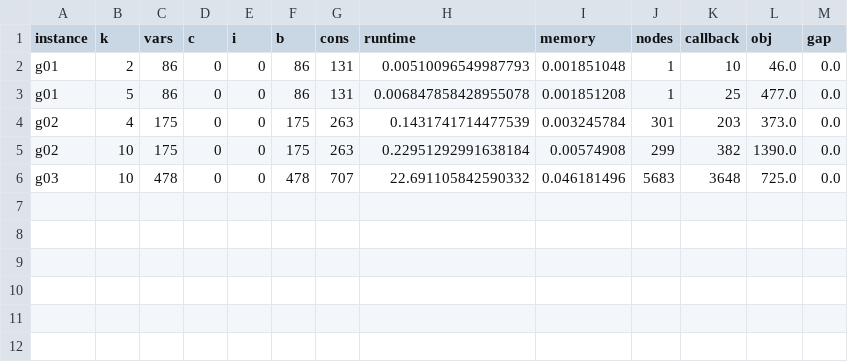
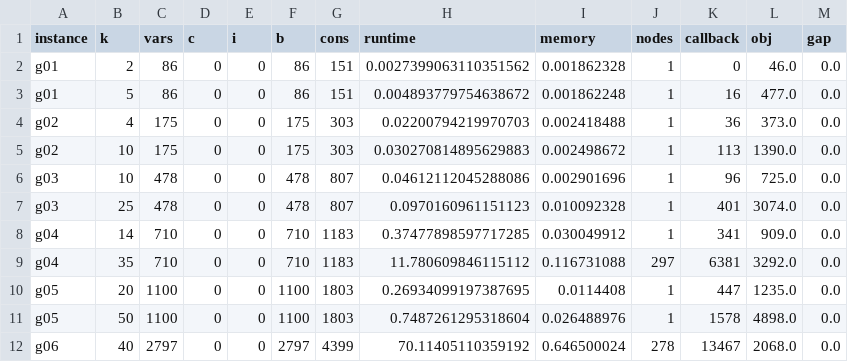
Before and after one commit to deniz-frick/mpot-ex3, a CSV file: results/dcc.csv, drawn as a sheet.

Commit message:
first results of restarted dcc benchmark

```diff
--- a/results/dcc.csv
+++ b/results/dcc.csv
@@ -1,6 +1,12 @@
 instance,k,vars,c,i,b,cons,runtime,memory,nodes,callback,obj,gap
-g01, 2, 86, 0, 0, 86, 131, 0.00510096549987793, 0.001851048, 1, 10, 46.0, 0.0
-g01, 5, 86, 0, 0, 86, 131, 0.006847858428955078, 0.001851208, 1, 25, 477.0, 0.0
-g02, 4, 175, 0, 0, 175, 263, 0.1431741714477539, 0.003245784, 301, 203, 373.0, 0.0
-g02, 10, 175, 0, 0, 175, 263, 0.22951292991638184, 0.00574908, 299, 382, 1390.0, 0.0
-g03, 10, 478, 0, 0, 478, 707, 22.691105842590332, 0.046181496, 5683, 3648, 725.0, 0.0
+g01, 2, 86, 0, 0, 86, 151, 0.0027399063110351562, 0.001862328, 1, 0, 46.0, 0.0
+g01, 5, 86, 0, 0, 86, 151, 0.004893779754638672, 0.001862248, 1, 16, 477.0, 0.0
+g02, 4, 175, 0, 0, 175, 303, 0.02200794219970703, 0.002418488, 1, 36, 373.0, 0.0
+g02, 10, 175, 0, 0, 175, 303, 0.030270814895629883, 0.002498672, 1, 113, 1390.0, 0.0
+g03, 10, 478, 0, 0, 478, 807, 0.04612112045288086, 0.002901696, 1, 96, 725.0, 0.0
+g03, 25, 478, 0, 0, 478, 807, 0.0970160961151123, 0.010092328, 1, 401, 3074.0, 0.0
+g04, 14, 710, 0, 0, 710, 1183, 0.37477898597717285, 0.030049912, 1, 341, 909.0, 0.0
+g04, 35, 710, 0, 0, 710, 1183, 11.780609846115112, 0.116731088, 297, 6381, 3292.0, 0.0
+g05, 20, 1100, 0, 0, 1100, 1803, 0.26934099197387695, 0.0114408, 1, 447, 1235.0, 0.0
+g05, 50, 1100, 0, 0, 1100, 1803, 0.7487261295318604, 0.026488976, 1, 1578, 4898.0, 0.0
+g06, 40, 2797, 0, 0, 2797, 4399, 70.11405110359192, 0.646500024, 278, 13467, 2068.0, 0.0
```
